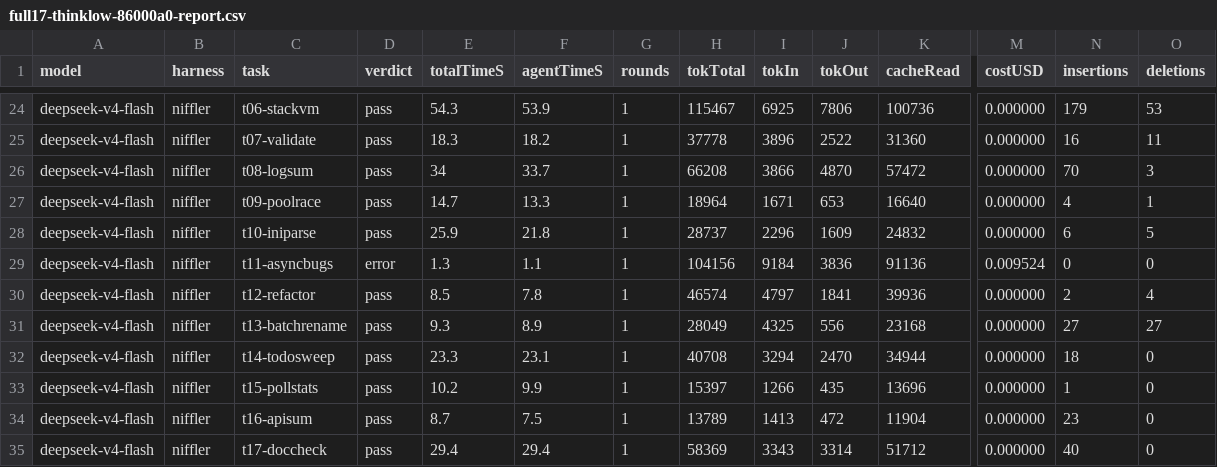
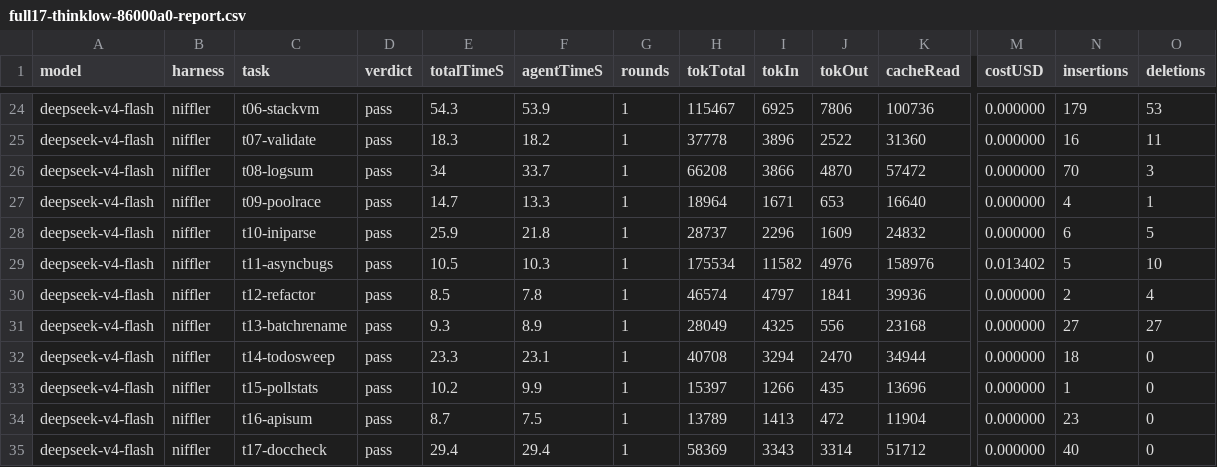
Before and after one commit to gokr/niffler, a CSV file: bench/reports/full17-thinklow-86000a0-report.csv, drawn as a sheet; only a part is shown, gaps mark what is left out; the diff names each change by its address in the sheet, - before the commit and + after, or states it on an @@ line.

```diff
--- a/bench/reports/full17-thinklow-86000a0-report.csv
+++ b/bench/reports/full17-thinklow-86000a0-report.csv
-D29 (verdict): error
+D29 (verdict): pass
-E29 (totalTimeS): 1.3
+E29 (totalTimeS): 10.5
-F29 (agentTimeS): 1.1
+F29 (agentTimeS): 10.3
-H29 (tokTotal): 104156
+H29 (tokTotal): 175534
-I29 (tokIn): 9184
+I29 (tokIn): 11582
-J29 (tokOut): 3836
+J29 (tokOut): 4976
-K29 (cacheRead): 91136
+K29 (cacheRead): 158976
-M29 (costUSD): 0.009524
+M29 (costUSD): 0.013402
-N29 (insertions): 0
+N29 (insertions): 5
-O29 (deletions): 0
+O29 (deletions): 10
```
Also changed, not shown: bench/reports/full17-pi-max-86000a0-report.csv, 4 other files.
